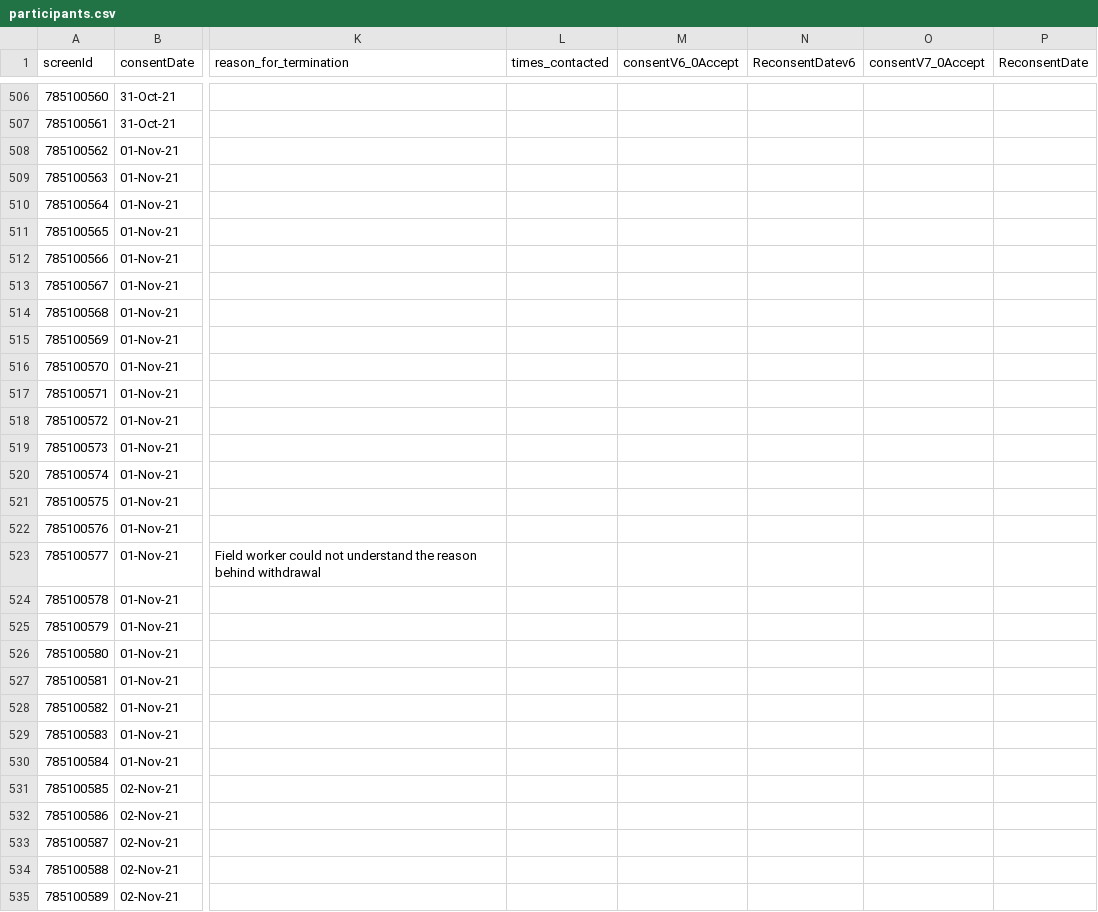
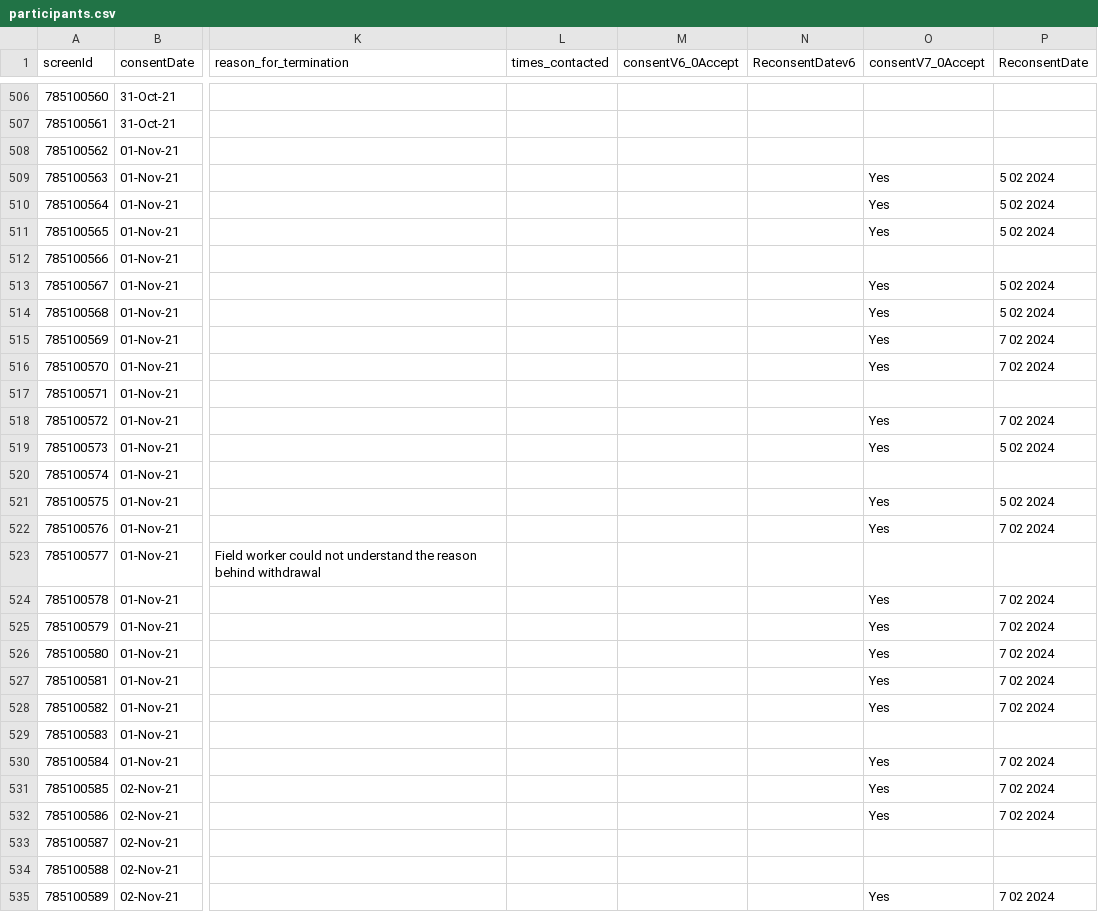
Before and after one commit to KEMRI-WellcomeTrust/vac078, a CSV file: study data/participants.csv, drawn as a sheet; only a part is shown, gaps mark what is left out; the diff covers the shown part only; the diff names each change by its address in the sheet, - before the commit and + after, or states it on an @@ line.

```diff
--- a/study data/participants.csv
+++ b/study data/participants.csv
-O509:O511 (consentV7_0Accept): (empty)
+O509:O511 (consentV7_0Accept): Yes
-P509:P511 (ReconsentDate): (empty)
+P509:P511 (ReconsentDate): 5 02 2024
-O513:O516 (consentV7_0Accept): (empty)
+O513:O516 (consentV7_0Accept): Yes
-P513:P514 (ReconsentDate): (empty)
+P513:P514 (ReconsentDate): 5 02 2024
-P515:P516 (ReconsentDate): (empty)
+P515:P516 (ReconsentDate): 7 02 2024
-O518:O519 (consentV7_0Accept): (empty)
+O518:O519 (consentV7_0Accept): Yes
-P518 (ReconsentDate): (empty)
+P518 (ReconsentDate): 7 02 2024
-P519 (ReconsentDate): (empty)
+P519 (ReconsentDate): 5 02 2024
-O521:O522 (consentV7_0Accept): (empty)
+O521:O522 (consentV7_0Accept): Yes
-P521 (ReconsentDate): (empty)
+P521 (ReconsentDate): 5 02 2024
-P522 (ReconsentDate): (empty)
+P522 (ReconsentDate): 7 02 2024
-O524:O528 (consentV7_0Accept): (empty)
+O524:O528 (consentV7_0Accept): Yes
-P524:P528 (ReconsentDate): (empty)
+P524:P528 (ReconsentDate): 7 02 2024
-O530:O532 (consentV7_0Accept): (empty)
+O530:O532 (consentV7_0Accept): Yes
-P530:P532 (ReconsentDate): (empty)
+P530:P532 (ReconsentDate): 7 02 2024
-O535 (consentV7_0Accept): (empty)
+O535 (consentV7_0Accept): Yes
-P535 (ReconsentDate): (empty)
+P535 (ReconsentDate): 7 02 2024
```
Also changed, not shown: 62 edited cells elsewhere in this file, study data/Local Solicited Adverse Event Listing.csv, study data/Study Vaccination Listing.csv, 8 other files.
